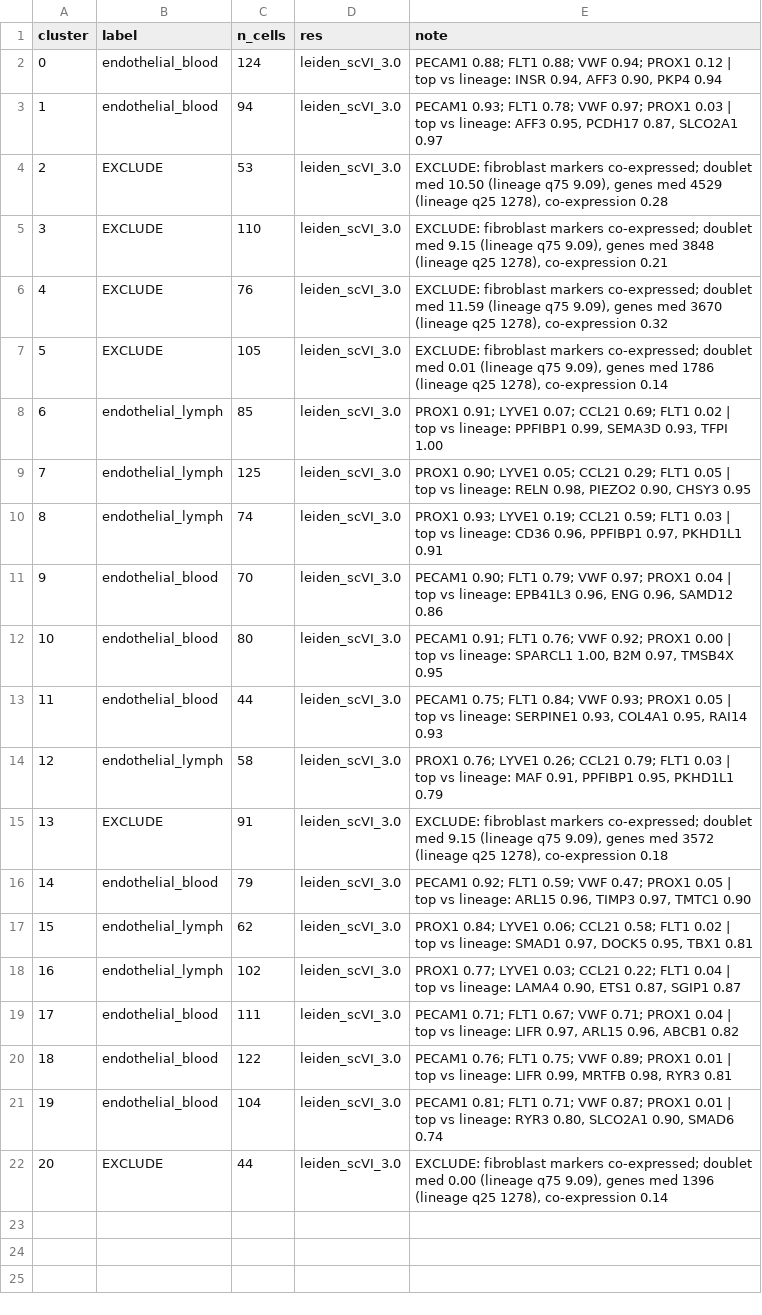
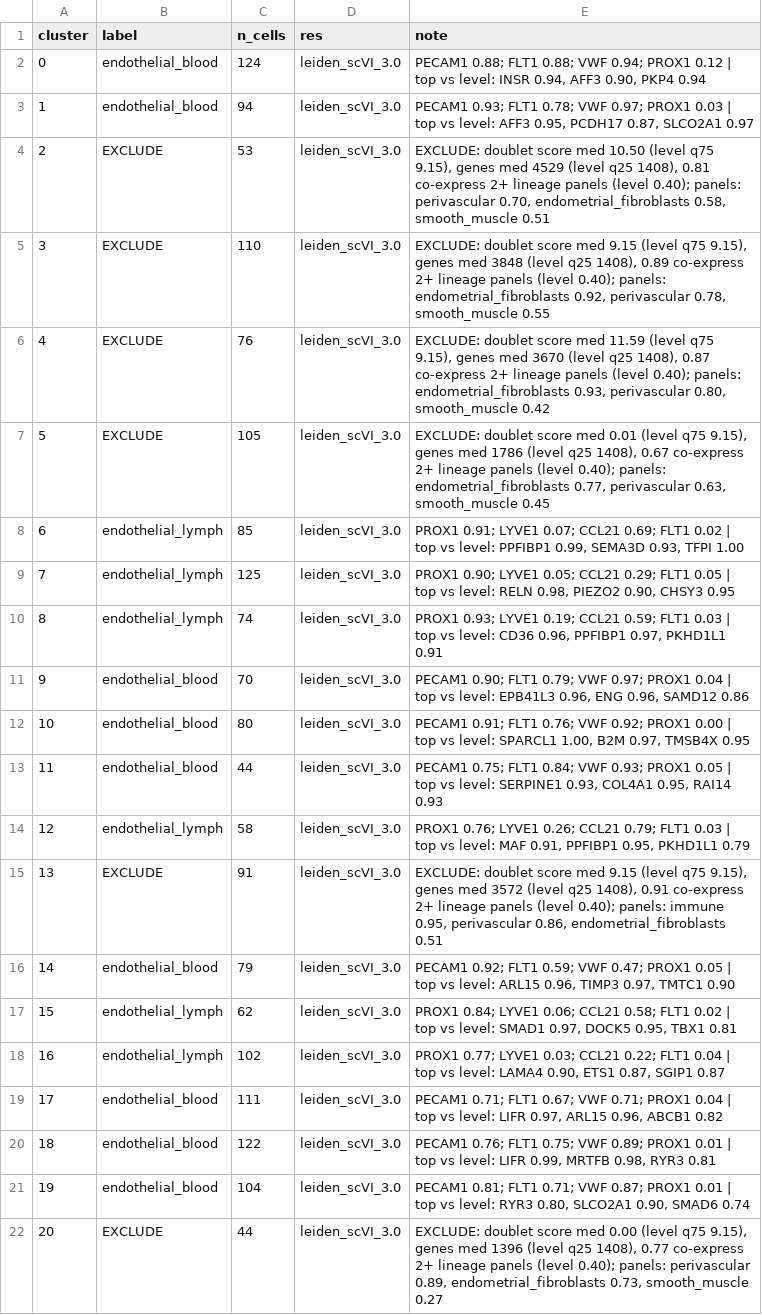
Before and after one commit to nhilgert/xmens-pipeline, a CSV file: resources/annotations/human_perivascular.csv, drawn as a sheet; the diff names each change by its address in the sheet, - before the commit and + after, or states it on an @@ line.

```diff
--- a/resources/annotations/human_perivascular.csv
+++ b/resources/annotations/human_perivascular.csv
-E2 (note): …top vs lineage: INSR 0.94,…
+E2 (note): …top vs level: INSR 0.94,…
-E3 (note): …top vs lineage: AFF3 0.95,…
+E3 (note): …top vs level: AFF3 0.95,…
-E4 (note): EXCLUDE: fibroblast markers co-expressed; doublet med 10.50 (lineage q75 9.09), genes med 4529 (lineage q25 1278), co-expression 0.28
+E4 (note): EXCLUDE: doublet score med 10.50 (level q75 9.15), genes med 4529 (level q25 1408), 0.81 co-express 2+ lineage panels (level 0.40); panels: perivascular 0.70, endometrial_fibroblasts 0.58, smooth_muscle 0.51
-E5 (note): EXCLUDE: fibroblast markers co-expressed; doublet med 9.15 (lineage q75 9.09), genes med 3848 (lineage q25 1278), co-expression 0.21
+E5 (note): EXCLUDE: doublet score med 9.15 (level q75 9.15), genes med 3848 (level q25 1408), 0.89 co-express 2+ lineage panels (level 0.40); panels: endometrial_fibroblasts 0.92, perivascular 0.78, smooth_muscle 0.55
-E6 (note): EXCLUDE: fibroblast markers co-expressed; doublet med 11.59 (lineage q75 9.09), genes med 3670 (lineage q25 1278), co-expression 0.32
+E6 (note): EXCLUDE: doublet score med 11.59 (level q75 9.15), genes med 3670 (level q25 1408), 0.87 co-express 2+ lineage panels (level 0.40); panels: endometrial_fibroblasts 0.93, perivascular 0.80, smooth_muscle 0.42
-E7 (note): EXCLUDE: fibroblast markers co-expressed; doublet med 0.01 (lineage q75 9.09), genes med 1786 (lineage q25 1278), co-expression 0.14
+E7 (note): EXCLUDE: doublet score med 0.01 (level q75 9.15), genes med 1786 (level q25 1408), 0.67 co-express 2+ lineage panels (level 0.40); panels: endometrial_fibroblasts 0.77, perivascular 0.63, smooth_muscle 0.45
-E8 (note): …top vs lineage: PPFIBP1 0.99,…
+E8 (note): …top vs level: PPFIBP1 0.99,…
-E9 (note): …top vs lineage: RELN 0.98,…
+E9 (note): …top vs level: RELN 0.98,…
-E10 (note): …top vs lineage: CD36 0.96,…
+E10 (note): …top vs level: CD36 0.96,…
-E11 (note): …top vs lineage: EPB41L3 0.96,…
+E11 (note): …top vs level: EPB41L3 0.96,…
-E12 (note): …top vs lineage: SPARCL1 1.00,…
+E12 (note): …top vs level: SPARCL1 1.00,…
-E13 (note): …top vs lineage: SERPINE1 0.93,…
+E13 (note): …top vs level: SERPINE1 0.93,…
-E14 (note): …top vs lineage: MAF 0.91,…
+E14 (note): …top vs level: MAF 0.91,…
-E15 (note): EXCLUDE: fibroblast markers co-expressed; doublet med 9.15 (lineage q75 9.09), genes med 3572 (lineage q25 1278), co-expression 0.18
+E15 (note): EXCLUDE: doublet score med 9.15 (level q75 9.15), genes med 3572 (level q25 1408), 0.91 co-express 2+ lineage panels (level 0.40); panels: immune 0.95, perivascular 0.86, endometrial_fibroblasts 0.51
-E16 (note): …top vs lineage: ARL15 0.96,…
+E16 (note): …top vs level: ARL15 0.96,…
-E17 (note): …top vs lineage: SMAD1 0.97,…
+E17 (note): …top vs level: SMAD1 0.97,…
-E18 (note): …top vs lineage: LAMA4 0.90,…
+E18 (note): …top vs level: LAMA4 0.90,…
-E19 (note): …top vs lineage: LIFR 0.97,…
+E19 (note): …top vs level: LIFR 0.97,…
-E20 (note): …top vs lineage: LIFR 0.99,…
+E20 (note): …top vs level: LIFR 0.99,…
-E21 (note): …top vs lineage: RYR3 0.80,…
+E21 (note): …top vs level: RYR3 0.80,…
-E22 (note): EXCLUDE: fibroblast markers co-expressed; doublet med 0.00 (lineage q75 9.09), genes med 1396 (lineage q25 1278), co-expression 0.14
+E22 (note): EXCLUDE: doublet score med 0.00 (level q75 9.15), genes med 1396 (level q25 1408), 0.77 co-express 2+ lineage panels (level 0.40); panels: perivascular 0.89, endometrial_fibroblasts 0.73, smooth_muscle 0.27
```
Also changed, not shown: resources/annotations/human_immune.csv, resources/annotations/mouse_lineage.csv, 42 other files.
